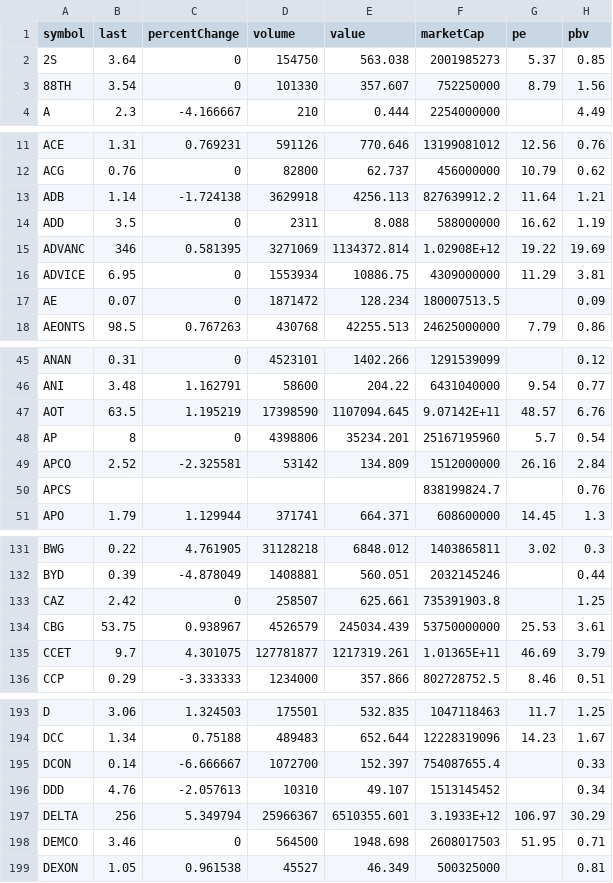
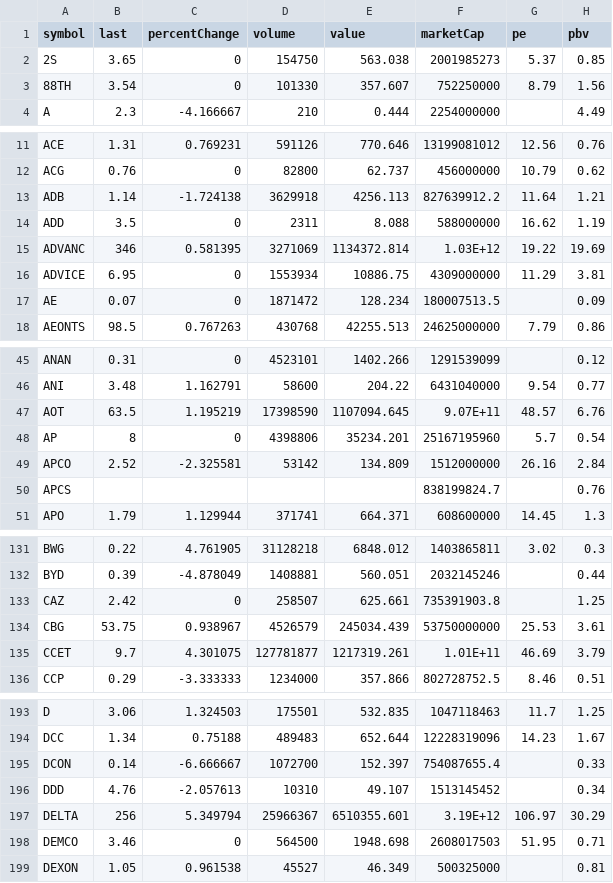
Before and after one commit to Somyotthanimwas/FundamentalWeb, a CSV file: data/fundamental_v4.csv, drawn as a sheet; only a part is shown, gaps mark what is left out; the diff covers the shown part only; the diff names each change by its address in the sheet, - before the commit and + after, or states it on an @@ line.

```diff
--- a/data/fundamental_v4.csv
+++ b/data/fundamental_v4.csv
-B2 (last): 3.64
+B2 (last): 3.65
-F15 (marketCap): 1.02908E+12
+F15 (marketCap): 1.03E+12
-F47 (marketCap): 9.07142E+11
+F47 (marketCap): 9.07E+11
-F135 (marketCap): 1.01365E+11
+F135 (marketCap): 1.01E+11
-F197 (marketCap): 3.1933E+12
+F197 (marketCap): 3.19E+12
```
Also changed, not shown: 31 edited cells elsewhere in this file.
